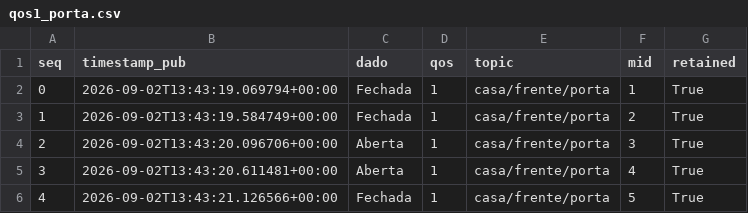
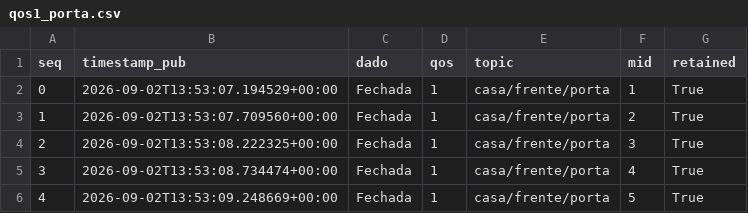
Before and after one commit to allysson-assuncao/projetos-sistemas-distribuidos, a CSV file: atividade_pratica3/experiments/results/qos1_porta.csv, drawn as a sheet.

```diff
--- a/atividade_pratica3/experiments/results/qos1_porta.csv
+++ b/atividade_pratica3/experiments/results/qos1_porta.csv
@@ -1,6 +1,6 @@
 seq,timestamp_pub,dado,qos,topic,mid,retained
-0,2026-09-02T13:43:19.069794+00:00,Fechada,1,casa/frente/porta,1,True
-1,2026-09-02T13:43:19.584749+00:00,Fechada,1,casa/frente/porta,2,True
-2,2026-09-02T13:43:20.096706+00:00,Aberta,1,casa/frente/porta,3,True
-3,2026-09-02T13:43:20.611481+00:00,Aberta,1,casa/frente/porta,4,True
-4,2026-09-02T13:43:21.126566+00:00,Fechada,1,casa/frente/porta,5,True
+0,2026-09-02T13:53:07.194529+00:00,Fechada,1,casa/frente/porta,1,True
+1,2026-09-02T13:53:07.709560+00:00,Fechada,1,casa/frente/porta,2,True
+2,2026-09-02T13:53:08.222325+00:00,Fechada,1,casa/frente/porta,3,True
+3,2026-09-02T13:53:08.734474+00:00,Fechada,1,casa/frente/porta,4,True
+4,2026-09-02T13:53:09.248669+00:00,Fechada,1,casa/frente/porta,5,True
```
Also changed, not shown: atividade_pratica3/experiments/results/qos0_temperatura.csv, atividade_pratica3/experiments/results/qos1_temperatura.csv, 4 other files.
